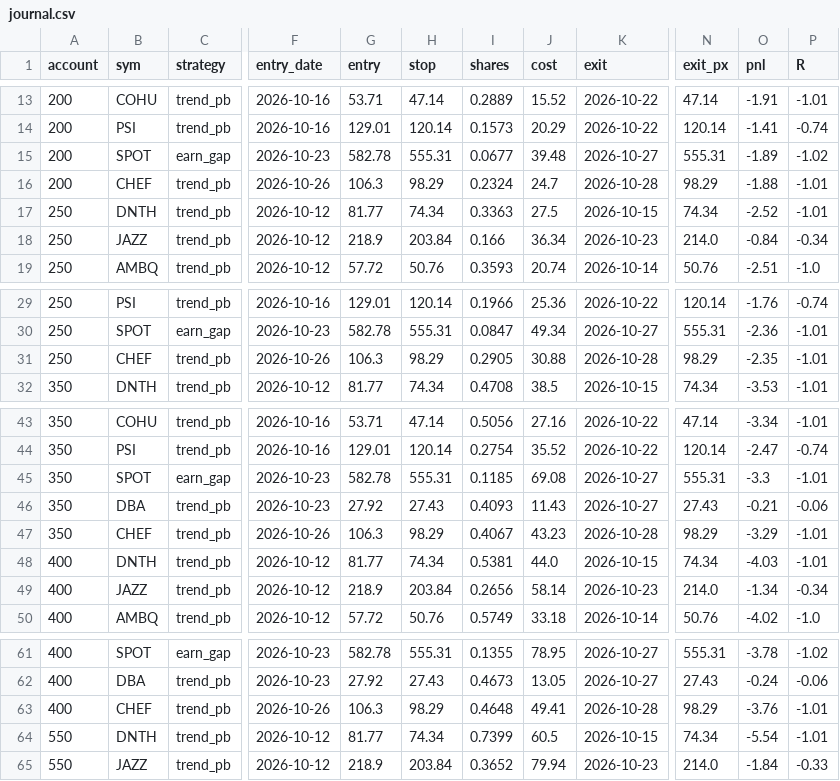
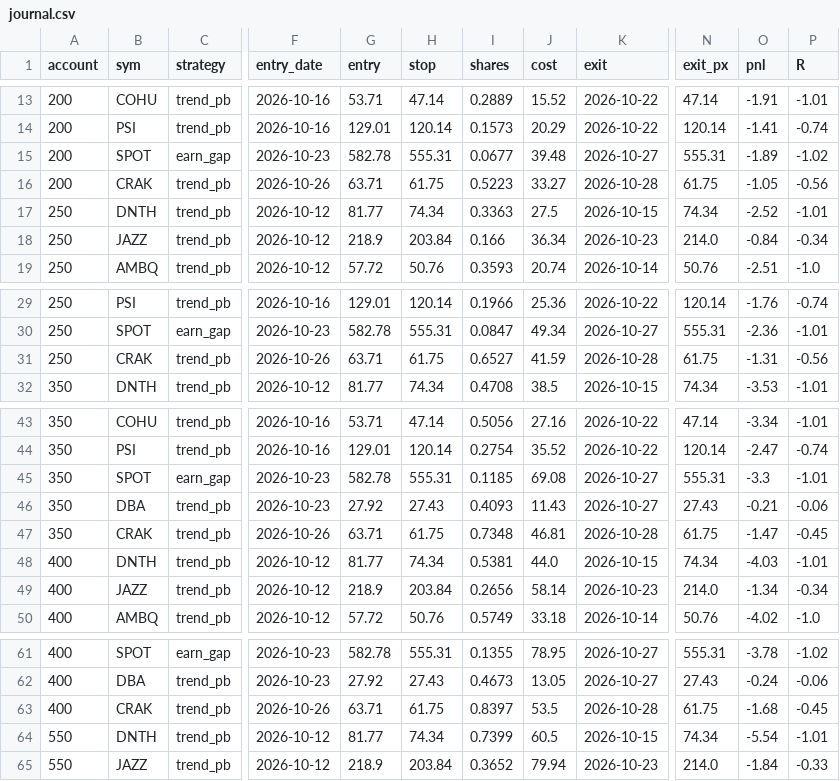
Before and after one commit to newurbaninfluence-lgtm/paper-trading-bot, a CSV file: swing/journal.csv, drawn as a sheet; only a part is shown, gaps mark what is left out; the diff covers the shown part only; the diff names each change by its address in the sheet, - before the commit and + after, or states it on an @@ line.

```diff
--- a/swing/journal.csv
+++ b/swing/journal.csv
-B16 (sym): CHEF
+B16 (sym): CRAK
-G16 (entry): 106.3
+G16 (entry): 63.71
-H16 (stop): 98.29
+H16 (stop): 61.75
-I16 (shares): 0.2324
+I16 (shares): 0.5223
-J16 (cost): 24.7
+J16 (cost): 33.27
-N16 (exit_px): 98.29
+N16 (exit_px): 61.75
-O16 (pnl): -1.88
+O16 (pnl): -1.05
-P16 (R): -1.01
+P16 (R): -0.56
-B31 (sym): CHEF
+B31 (sym): CRAK
-G31 (entry): 106.3
+G31 (entry): 63.71
-H31 (stop): 98.29
+H31 (stop): 61.75
-I31 (shares): 0.2905
+I31 (shares): 0.6527
-J31 (cost): 30.88
+J31 (cost): 41.59
-N31 (exit_px): 98.29
+N31 (exit_px): 61.75
-O31 (pnl): -2.35
+O31 (pnl): -1.31
-P31 (R): -1.01
+P31 (R): -0.56
-B47 (sym): CHEF
+B47 (sym): CRAK
-G47 (entry): 106.3
+G47 (entry): 63.71
-H47 (stop): 98.29
+H47 (stop): 61.75
-I47 (shares): 0.4067
+I47 (shares): 0.7348
-J47 (cost): 43.23
+J47 (cost): 46.81
-N47 (exit_px): 98.29
+N47 (exit_px): 61.75
-O47 (pnl): -3.29
+O47 (pnl): -1.47
-P47 (R): -1.01
+P47 (R): -0.45
-B63 (sym): CHEF
+B63 (sym): CRAK
-G63 (entry): 106.3
+G63 (entry): 63.71
-H63 (stop): 98.29
+H63 (stop): 61.75
-I63 (shares): 0.4648
+I63 (shares): 0.8397
-J63 (cost): 49.41
+J63 (cost): 53.5
-N63 (exit_px): 98.29
+N63 (exit_px): 61.75
-O63 (pnl): -3.76
+O63 (pnl): -1.68
-P63 (R): -1.01
+P63 (R): -0.45
```
Also changed, not shown: 16 edited cells elsewhere in this file, swing/open.csv, 2 other files.
